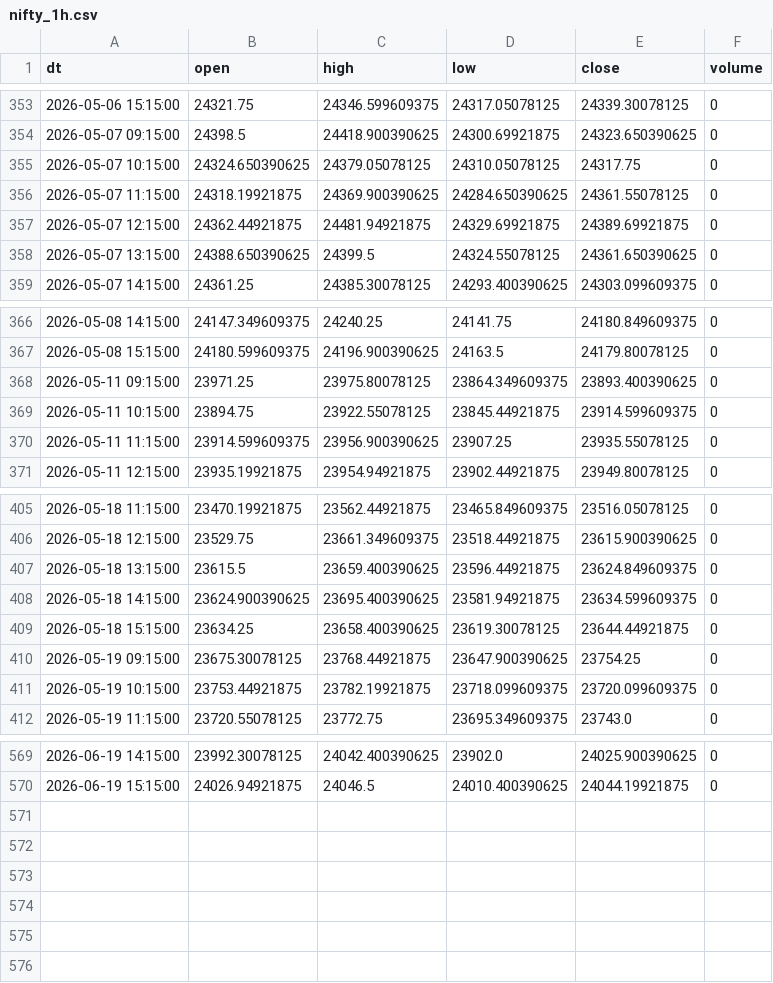
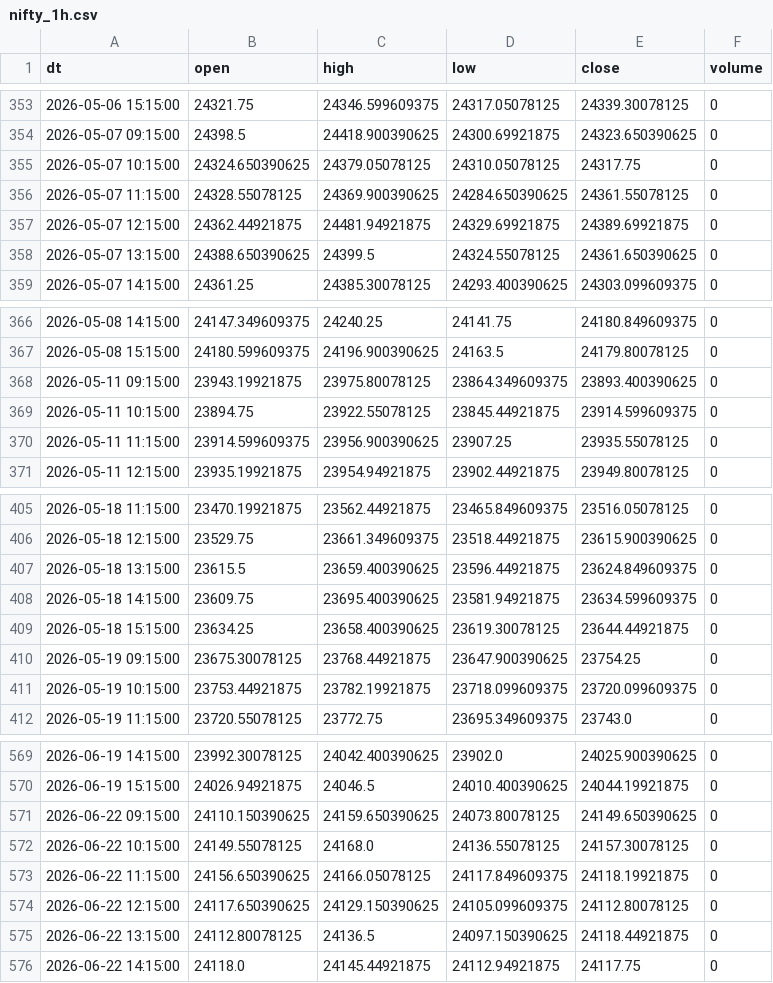
Before and after one commit to Aruj-Singh/nse-dashboard, a CSV file: data/nifty_1h.csv, drawn as a sheet; only a part is shown, gaps mark what is left out.

```diff
--- a/data/nifty_1h.csv
+++ b/data/nifty_1h.csv
@@ -355,3 +355,3 @@ dt,open,high,low,close,volume
 2026-05-07 10:15:00,24324.650390625,24379.05078125,24310.05078125,24317.75,0
-2026-05-07 11:15:00,24318.19921875,24369.900390625,24284.650390625,24361.55078125,0
+2026-05-07 11:15:00,24328.55078125,24369.900390625,24284.650390625,24361.55078125,0
 2026-05-07 12:15:00,24362.44921875,24481.94921875,24329.69921875,24389.69921875,0
@@ -367,3 +367,3 @@ dt,open,high,low,close,volume
 2026-05-08 15:15:00,24180.599609375,24196.900390625,24163.5,24179.80078125,0
-2026-05-11 09:15:00,23971.25,23975.80078125,23864.349609375,23893.400390625,0
+2026-05-11 09:15:00,23943.19921875,23975.80078125,23864.349609375,23893.400390625,0
 2026-05-11 10:15:00,23894.75,23922.55078125,23845.44921875,23914.599609375,0
@@ -407,3 +407,3 @@ dt,open,high,low,close,volume
 2026-05-18 13:15:00,23615.5,23659.400390625,23596.44921875,23624.849609375,0
-2026-05-18 14:15:00,23624.900390625,23695.400390625,23581.94921875,23634.599609375,0
+2026-05-18 14:15:00,23609.75,23695.400390625,23581.94921875,23634.599609375,0
 2026-05-18 15:15:00,23634.25,23658.400390625,23619.30078125,23644.44921875,0
@@ -570 +570,7 @@ dt,open,high,low,close,volume
 2026-06-19 15:15:00,24026.94921875,24046.5,24010.400390625,24044.19921875,0
+2026-06-22 09:15:00,24110.150390625,24159.650390625,24073.80078125,24149.650390625,0
+2026-06-22 10:15:00,24149.55078125,24168.0,24136.55078125,24157.30078125,0
+2026-06-22 11:15:00,24156.650390625,24166.05078125,24117.849609375,24118.19921875,0
+2026-06-22 12:15:00,24117.650390625,24129.150390625,24105.099609375,24112.80078125,0
+2026-06-22 13:15:00,24112.80078125,24136.5,24097.150390625,24118.44921875,0
+2026-06-22 14:15:00,24118.0,24145.44921875,24112.94921875,24117.75,0
```
Also changed, not shown: data/all_indices.csv, data/most_active_value.csv, 5 other files.
